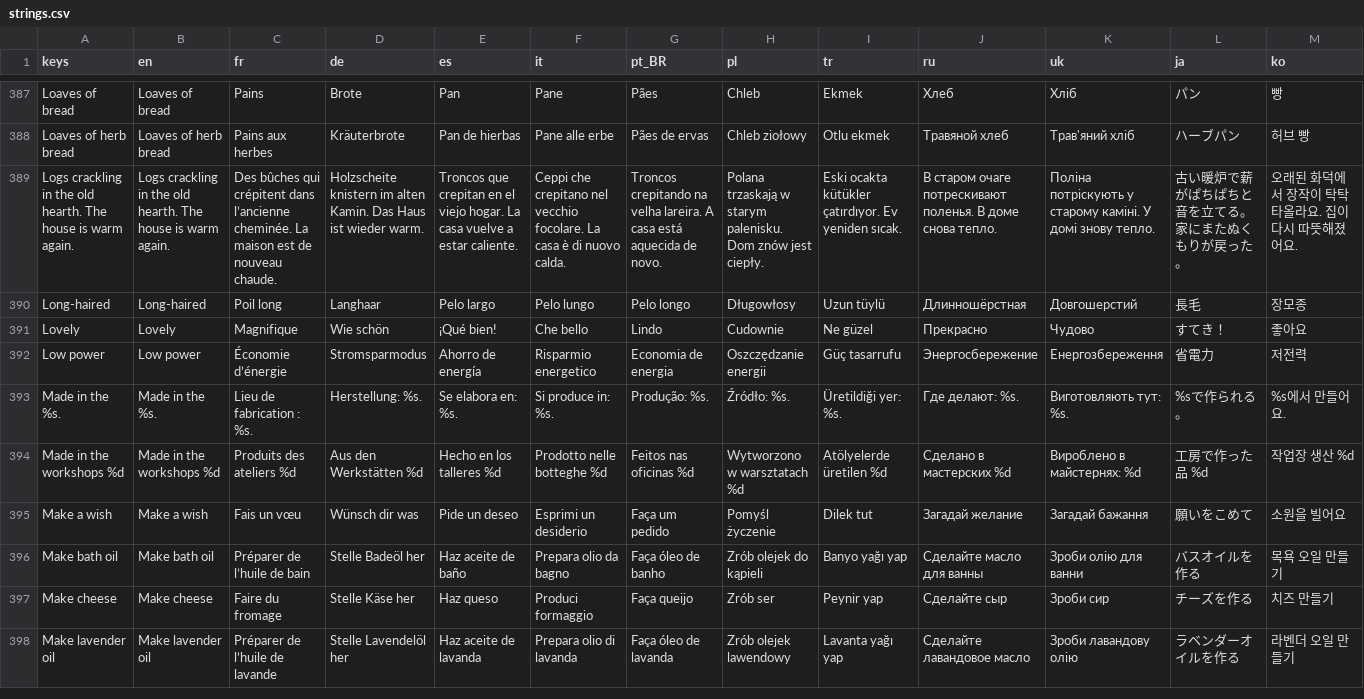
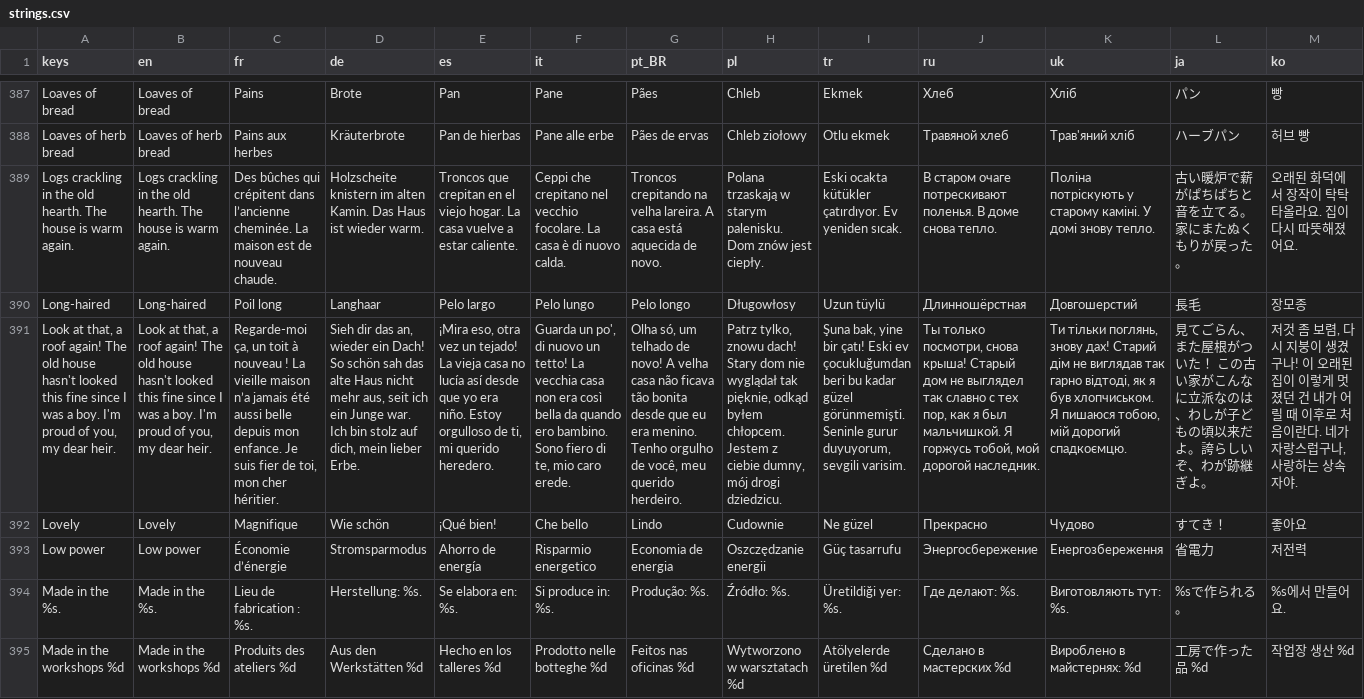
Before and after one commit to Evan260/farmus-maximus, a CSV file: game/translations/strings.csv, drawn as a sheet; only a part is shown, gaps mark what is left out; the shorter side is filled out with more unchanged rows; rows hold the shown columns only; the diff names each change by its address in the sheet, - before the commit and + after, or states it on an @@ line.

```diff
--- a/game/translations/strings.csv
+++ b/game/translations/strings.csv
+row 391: Look at that, a roof again! The old house hasn't looked this fine since I was a boy. I'm proud of you, my dear heir. | Look at that, a roof again! The old house hasn't looked this fine since I was a boy. I'm proud of you, my dear heir. | Regarde-moi ça, un toit à nouveau ! La vieille maison n’a jamais été aussi belle depuis mon enfance. Je suis fier de toi, mon cher héritier. | Sieh dir das an, wieder ein Dach! So schön sah das alte Haus nicht mehr aus, seit ich ein Junge war. Ich bin stolz auf dich, mein lieber Erbe. | ¡Mira eso, otra vez un tejado! La vieja casa no lucía así desde que yo era niño. Estoy orgulloso de ti, mi querido heredero. | Guarda un po', di nuovo un tetto! La vecchia casa non era così bella da quando ero bambino. Sono fiero di te, mio caro erede. | Olha só, um telhado de novo! A velha casa não ficava tão bonita desde que eu era menino. Tenho orgulho de você, meu querido herdeiro. | Patrz tylko, znowu dach! Stary dom nie wyglądał tak pięknie, odkąd byłem chłopcem. Jestem z ciebie dumny, mój drogi dziedzicu. | Şuna bak, yine bir çatı! Eski ev çocukluğumdan beri bu kadar güzel görünmemişti. Seninle gurur duyuyorum, sevgili varisim. | Ты только посмотри, снова крыша! Старый дом не выглядел так славно с тех пор, как я был мальчишкой. Я горжусь тобой, мой дорогой наследник. | Ти тільки поглянь, знову дах! Старий дім не виглядав так гарно відтоді, як я був хлопчиськом. Я пишаюся тобою, мій дорогий спадкоємцю. | 見てごらん、また屋根がついた！ この古い家がこんなに立派なのは、わしが子どもの頃以来だよ。誇らしいぞ、わが跡継ぎよ。 | 저것 좀 보렴, 다시 지붕이 생겼구나! 이 오래된 집이 이렇게 멋졌던 건 내가 어릴 때 이후로 처음이란다. 네가 자랑스럽구나, 사랑하는 상속자야.
```
Also changed, not shown: 17 other files.
